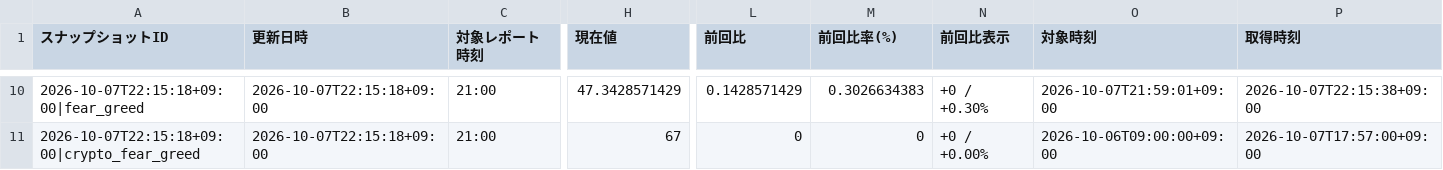
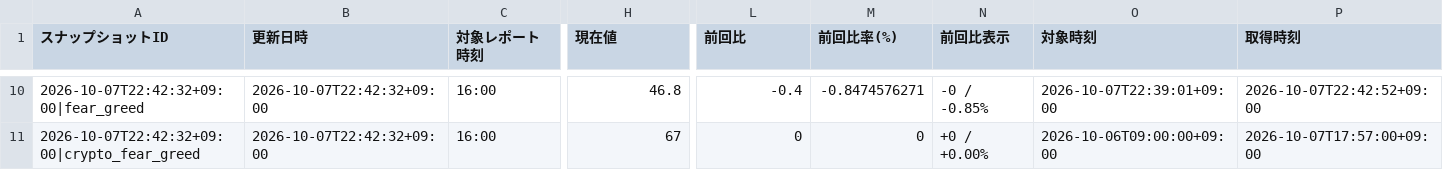
Before and after one commit to matrixdiamond512-cell/Chat-GPT-Market-Report, a CSV file: data/market/chatgpt_input.csv, drawn as a sheet; only a part is shown, gaps mark what is left out; the diff covers the shown part only; the diff names each change by its address in the sheet, - before the commit and + after, or states it on an @@ line.

```diff
--- a/data/market/chatgpt_input.csv
+++ b/data/market/chatgpt_input.csv
-A10 (スナップショットID): 2026-10-07T22:15:18+09:00|fear_greed
+A10 (スナップショットID): 2026-10-07T22:42:32+09:00|fear_greed
-B10:B11 (更新日時): 2026-10-07T22:15:18+09:00
+B10:B11 (更新日時): 2026-10-07T22:42:32+09:00
-C10:C11 (対象レポート時刻): 21:00
+C10:C11 (対象レポート時刻): 16:00
-H10 (現在値): 47.3428571429
+H10 (現在値): 46.8
-L10 (前回比): 0.1428571429
+L10 (前回比): -0.4
-M10 (前回比率(%)): 0.3026634383
+M10 (前回比率(%)): -0.8474576271
-N10 (前回比表示): +0 / +0.30%
+N10 (前回比表示): -0 / -0.85%
-O10 (対象時刻): 2026-10-07T21:59:01+09:00
+O10 (対象時刻): 2026-10-07T22:39:01+09:00
-P10 (取得時刻): 2026-10-07T22:15:38+09:00
+P10 (取得時刻): 2026-10-07T22:42:52+09:00
-A11 (スナップショットID): 2026-10-07T22:15:18+09:00|crypto_fear_greed
+A11 (スナップショットID): 2026-10-07T22:42:32+09:00|crypto_fear_greed
```
Also changed, not shown: 77 edited cells elsewhere in this file, data/market/verified_history.csv, 7 other files.
